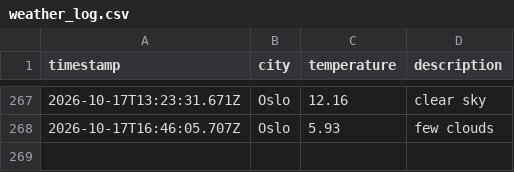
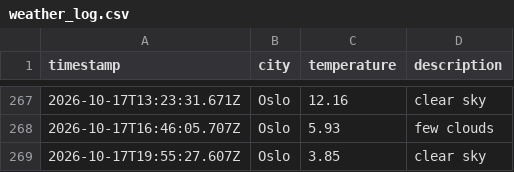
Before and after one commit to IAH02/weather_data_ops, a CSV file: data/weather_log.csv, drawn as a sheet; only a part is shown, gaps mark what is left out.

```diff
--- a/data/weather_log.csv
+++ b/data/weather_log.csv
@@ -268 +268,2 @@ timestamp,city,temperature,description
 2026-10-17T16:46:05.707Z,Oslo,5.93,few clouds
+2026-10-17T19:55:27.607Z,Oslo,3.85,clear sky
```
Also changed, not shown: 1 other file.
